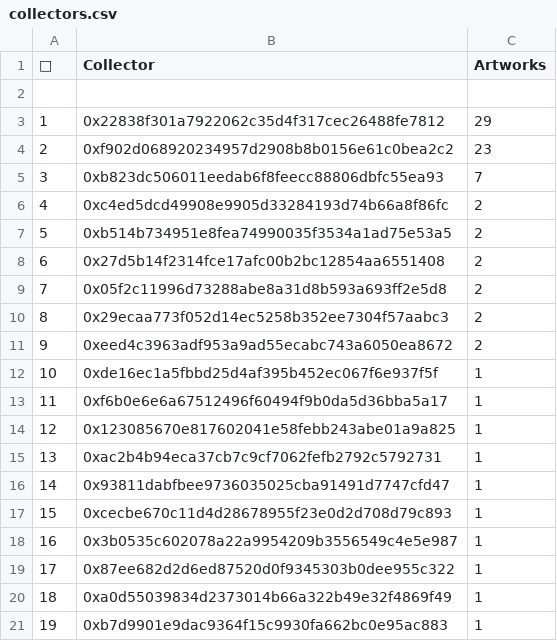
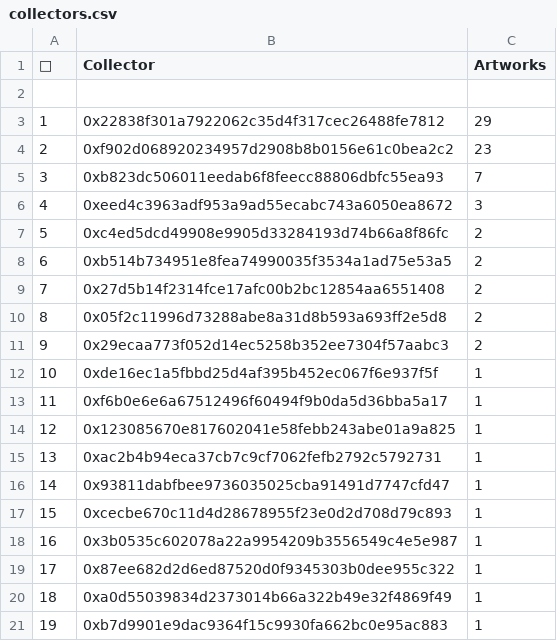
Before and after one commit to JohnOrionYoung/JOYhotPotato, a CSV file: src/python/collectors.csv, drawn as a sheet; removed rows and columns are numbered as before the commit, all else as after; the diff names each change by its address in the sheet, - before the commit and + after, or states it on an @@ line.

Commit message:
update

```diff
--- a/src/python/collectors.csv
+++ b/src/python/collectors.csv
+row 6: 4 | 0xeed4c3963adf953a9ad55ecabc743a6050ea8672 | 3
@@ column A (👑) renumbered between rows 7 and 11 @@
-row 11: 9 | 0xeed4c3963adf953a9ad55ecabc743a6050ea8672 | 2
```
